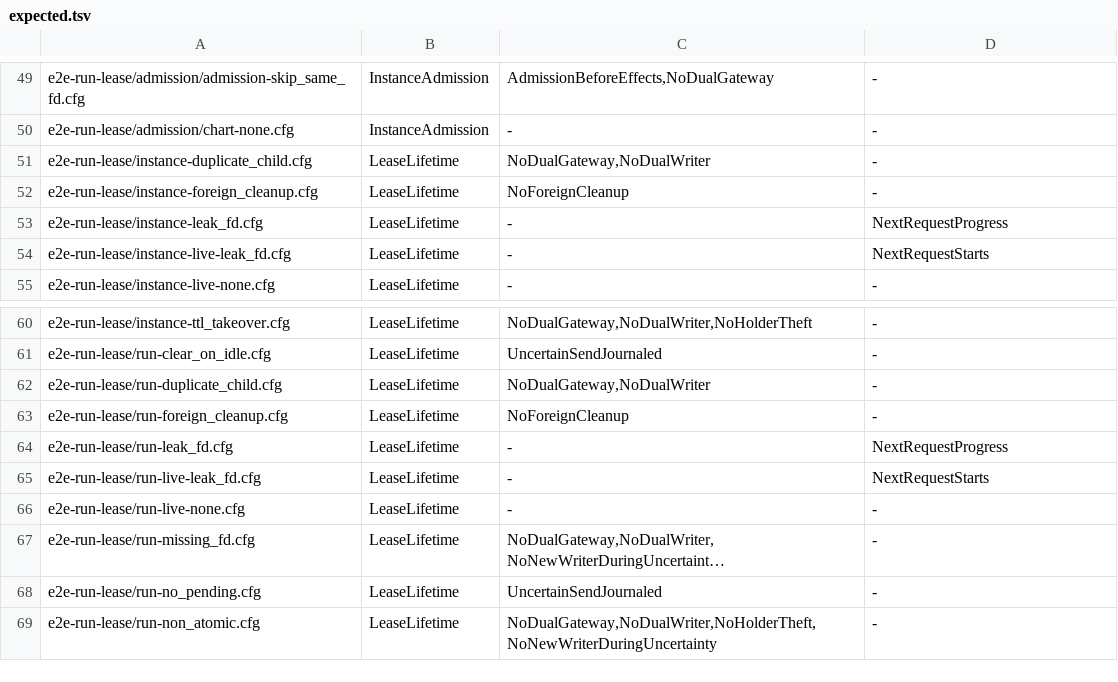
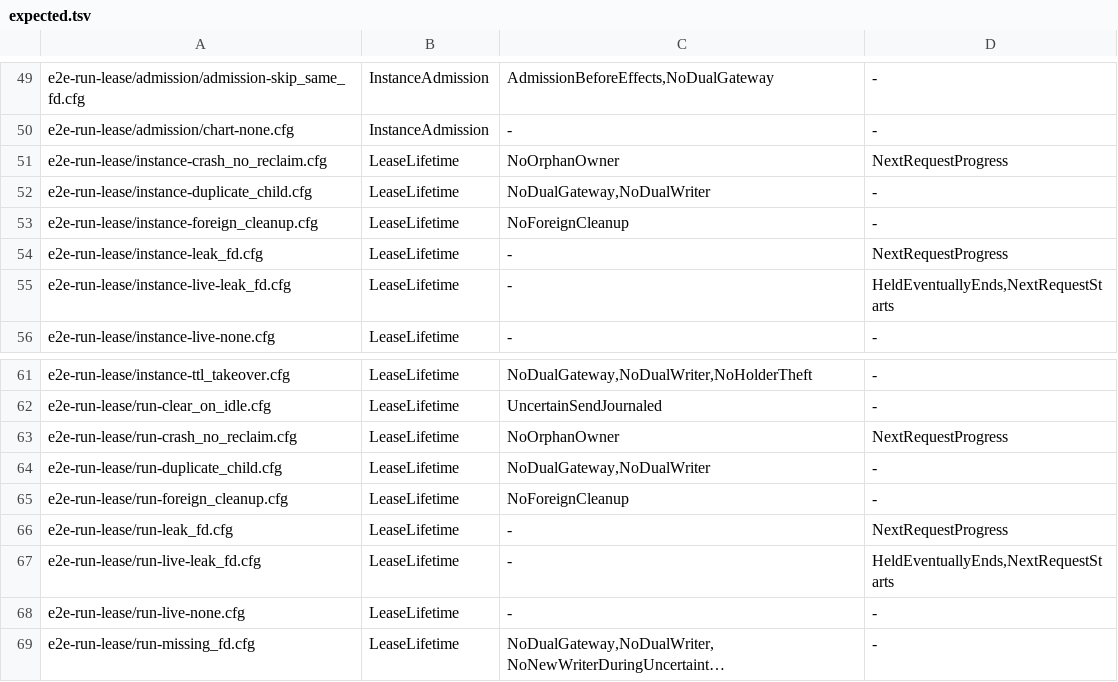
Before and after one commit to itismyfield/AgentDesk, a TSV file: docs/statecharts/expected.tsv, drawn as a sheet; only a part is shown, gaps mark what is left out; the shorter side is filled out with more unchanged rows; long unchanged cells end in ….

```diff
--- a/docs/statecharts/expected.tsv
+++ b/docs/statecharts/expected.tsv
@@ -50,2 +50,3 @@ e2e-run-lease/admission/admission-skip_same_fd.cfg	InstanceAdmission	AdmissionBe
 e2e-run-lease/admission/chart-none.cfg	InstanceAdmission	-	-
+e2e-run-lease/instance-crash_no_reclaim.cfg	LeaseLifetime	NoOrphanOwner	NextRequestProgress
 e2e-run-lease/instance-duplicate_child.cfg	LeaseLifetime	NoDualGateway,NoDualWriter	-
@@ -53,3 +54,3 @@ e2e-run-lease/instance-foreign_cleanup.cfg	LeaseLifetime	NoForeignCleanup	-
 e2e-run-lease/instance-leak_fd.cfg	LeaseLifetime	-	NextRequestProgress
-e2e-run-lease/instance-live-leak_fd.cfg	LeaseLifetime	-	NextRequestStarts
+e2e-run-lease/instance-live-leak_fd.cfg	LeaseLifetime	-	HeldEventuallyEnds,NextRequestStarts
 e2e-run-lease/instance-live-none.cfg	LeaseLifetime	-	-
@@ -61,2 +62,3 @@ e2e-run-lease/instance-ttl_takeover.cfg	LeaseLifetime	NoDualGateway,NoDualWriter
 e2e-run-lease/run-clear_on_idle.cfg	LeaseLifetime	UncertainSendJournaled	-
+e2e-run-lease/run-crash_no_reclaim.cfg	LeaseLifetime	NoOrphanOwner	NextRequestProgress
 e2e-run-lease/run-duplicate_child.cfg	LeaseLifetime	NoDualGateway,NoDualWriter	-
@@ -64,3 +66,3 @@ e2e-run-lease/run-foreign_cleanup.cfg	LeaseLifetime	NoForeignCleanup	-
 e2e-run-lease/run-leak_fd.cfg	LeaseLifetime	-	NextRequestProgress
-e2e-run-lease/run-live-leak_fd.cfg	LeaseLifetime	-	NextRequestStarts
+e2e-run-lease/run-live-leak_fd.cfg	LeaseLifetime	-	HeldEventuallyEnds,NextRequestStarts
 e2e-run-lease/run-live-none.cfg	LeaseLifetime	-	-
```
Also changed, not shown: 14 other files.
